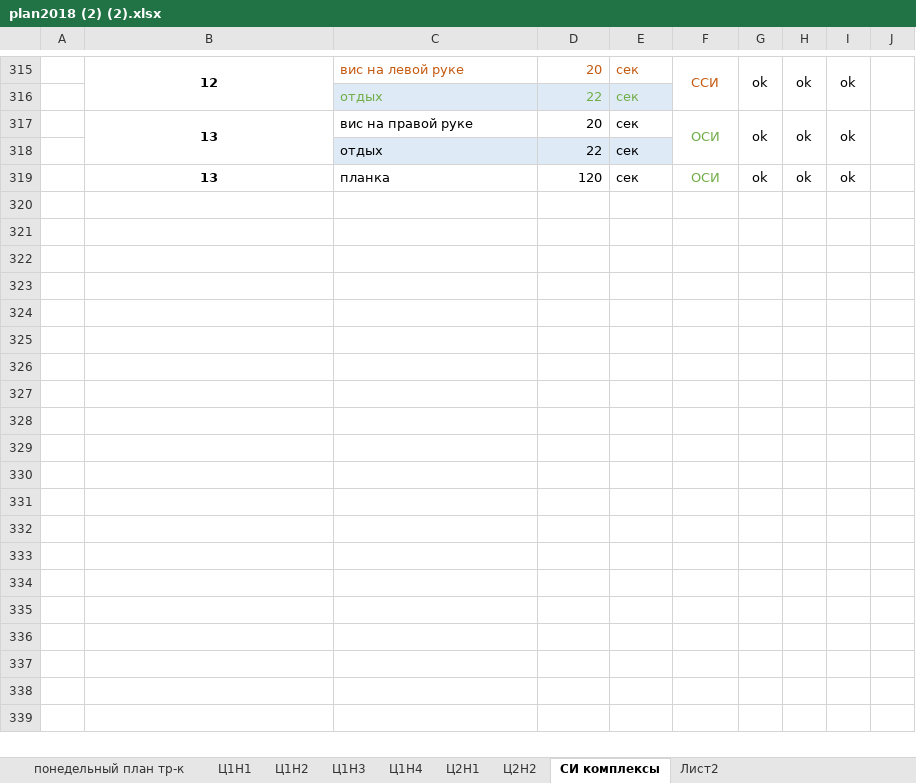
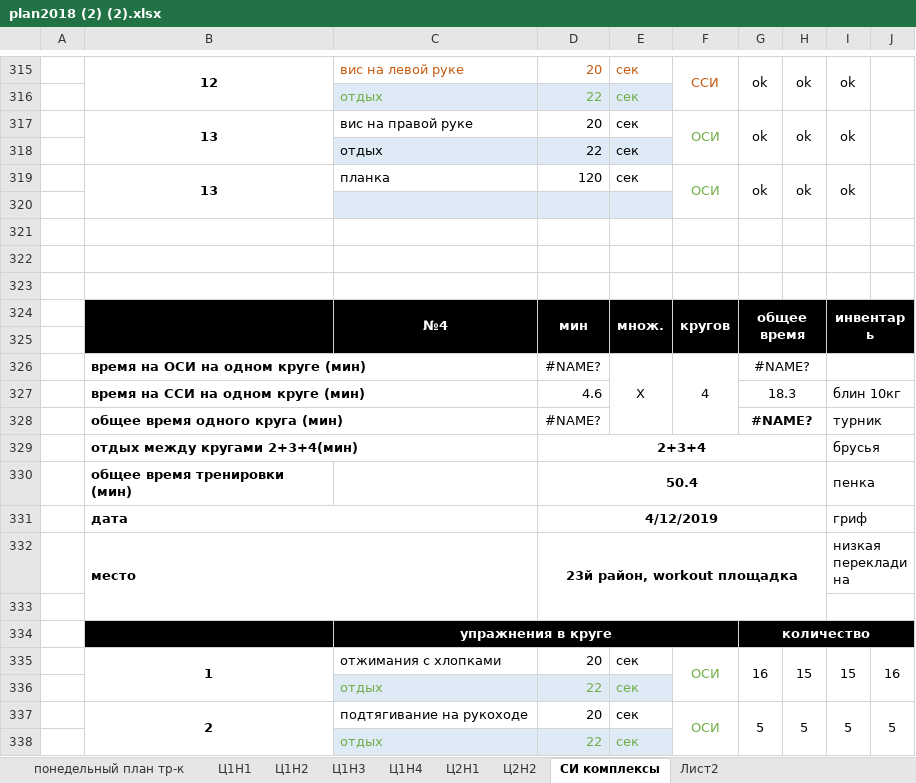
Before and after one commit to ElectusLux/SPORT, an Excel workbook: plan2018 (2) (2).xlsx, sheet СИ комплексы, drawn as a sheet; only a part is shown, gaps mark what is left out; values as stored, in another font and other column widths than the file's, no borders; ↵ is a line break in a cell; the diff covers the shown part only; the diff names each change by its address in the sheet, - before the commit and + after, or states it on an @@ line.

Commit message:
Add files via upload

```diff
--- a/plan2018 (2) (2).xlsx (sheet СИ комплексы)
+++ b/plan2018 (2) (2).xlsx (sheet СИ комплексы)
+B319:B320 merged
+F319:F320 merged
+G319:G320 merged
+H319:H320 merged
+I319:I320 merged
+J319:J320 merged
+row 320: (empty)
+row 321: (empty)
+row 322: (empty)
+row 323: (empty)
+row 324:  |  | №4 | мин | множ. | кругов | общее ↵ время |  | инвентарь
+row 325: (empty)
+row 326:  | время на ОСИ на одном круге (мин) |  | #NAME? | X | 4 | #NAME?
+row 327:  | время на ССИ на одном круге (мин) |  | 4.6 |  |  | 18.3 |  | блин 10кг
+row 328:  | общее время одного круга (мин) |  | #NAME? |  |  | #NAME? |  | турник
+row 329:  | отдых между кругами 2+3+4(мин) |  | 2+3+4 |  |  |  |  | брусья
+row 330:  | общее время тренировки (мин) |  | 50.4 |  |  |  |  | пенка
+row 331:  | дата |  | 4/12/2019 |  |  |  |  | гриф
+row 332:  | место |  | 23й район, workout площадка |  |  |  |  | низкая перекладина
+row 333: (empty)
+row 334:  |  | упражнения в круге |  |  |  | количество
+row 335:  | 1 | отжимания с хлопками | 20 | сек | ОСИ | 16 | 15 | 15 | 16
+row 336:  |  | отдых | 22 | сек
+row 337:  | 2 | подтягивание на рукоходе | 20 | сек | ОСИ | 5 | 5 | 5 | 5
+row 338:  |  | отдых | 22 | сек
```
Also changed, not shown: 66 added rows elsewhere in this sheet, sheet Ц2Н2, charts or pictures.
